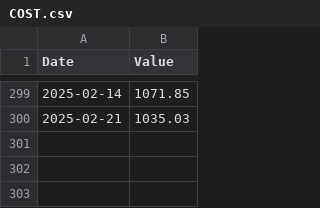
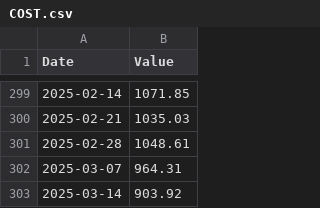
Before and after one commit to FrancisGrignon/invest, a CSV file: src/Web/Invest.MVC/Data/COST.csv, drawn as a sheet; only a part is shown, gaps mark what is left out; the diff names each change by its address in the sheet, - before the commit and + after, or states it on an @@ line.

```diff
--- a/src/Web/Invest.MVC/Data/COST.csv
+++ b/src/Web/Invest.MVC/Data/COST.csv
+row 301: 2025-02-28 | 1048.61
+row 302: 2025-03-07 | 964.31
+row 303: 2025-03-14 | 903.92
```
Also changed, not shown: src/Web/Invest.MVC/Data/GOOGL.csv, src/Web/Invest.MVC/Data/MSFT.csv, 10 other files.
